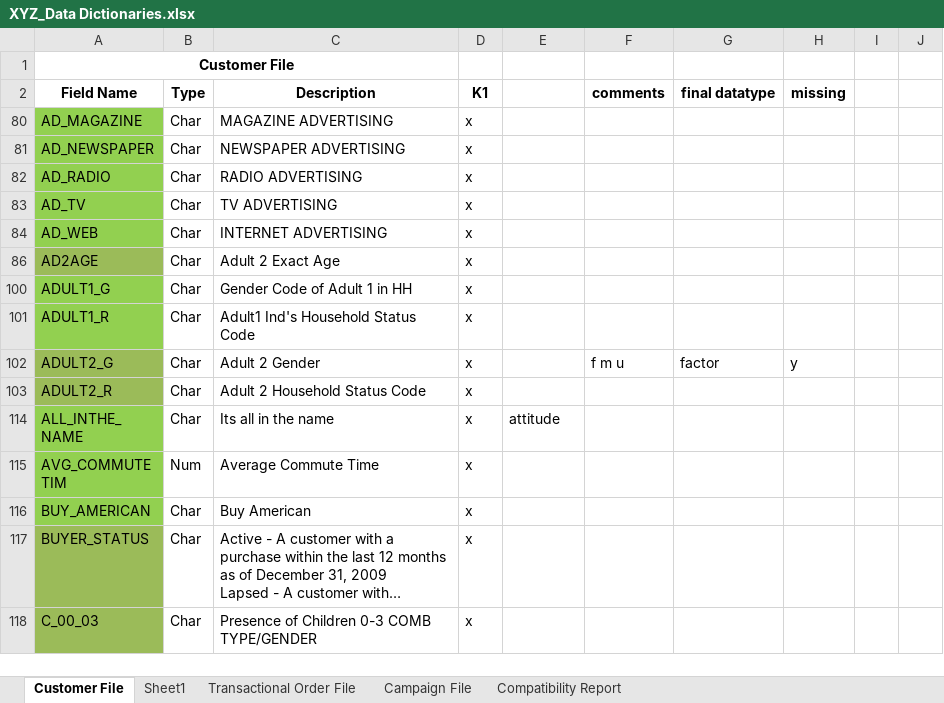
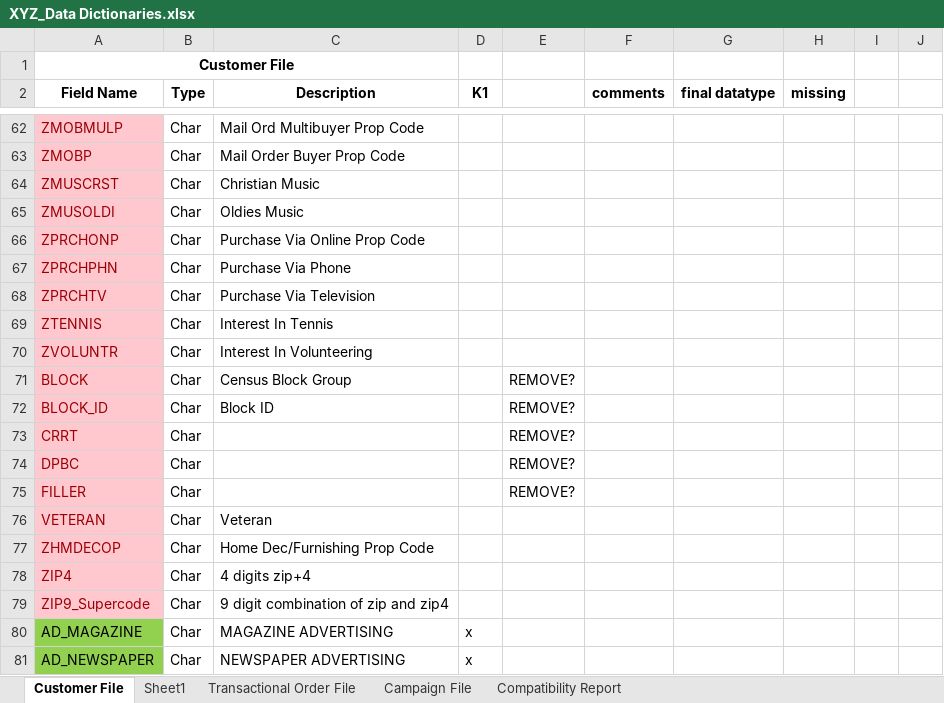
Before and after one commit to rsangole/450_marketing_analytics, an Excel workbook: Solo3/input_data/XYZ_Data Dictionaries.xlsx, sheet Customer File, drawn as a sheet; only a part is shown, gaps mark what is left out; the shorter side is filled out with more unchanged rows; long unchanged cells end in …; values as stored, in another font and other column widths than the file's, no borders; the diff covers the shown part only; the diff names each change by its address in the sheet, - before the commit and + after, or states it on an @@ line.

```diff
--- a/Solo3/input_data/XYZ_Data Dictionaries.xlsx (sheet Customer File)
+++ b/Solo3/input_data/XYZ_Data Dictionaries.xlsx (sheet Customer File)
@@ row 62 unhidden: ZMOBMULP | Char | Mail Ord Multibuyer Prop Code @@
@@ row 63 unhidden: ZMOBP | Char | Mail Order Buyer Prop Code @@
@@ row 64 unhidden: ZMUSCRST | Char | Christian Music @@
@@ row 65 unhidden: ZMUSOLDI | Char | Oldies Music @@
@@ row 66 unhidden: ZPRCHONP | Char | Purchase Via Online Prop Code @@
@@ row 67 unhidden: ZPRCHPHN | Char | Purchase Via Phone @@
@@ row 68 unhidden: ZPRCHTV | Char | Purchase Via Television @@
@@ row 69 unhidden: ZTENNIS | Char | Interest In Tennis @@
@@ row 70 unhidden: ZVOLUNTR | Char | Interest In Volunteering @@
@@ row 71 unhidden: BLOCK | Char | Census Block Group |  | REMOVE? @@
@@ row 72 unhidden: BLOCK_ID | Char | Block ID |  | REMOVE? @@
@@ row 73 unhidden: CRRT | Char |  |  | REMOVE? @@
@@ row 74 unhidden: DPBC | Char |  |  | REMOVE? @@
@@ row 75 unhidden: FILLER | Char |  |  | REMOVE? @@
@@ row 76 unhidden: VETERAN | Char | Veteran @@
@@ row 77 unhidden: ZHMDECOP | Char | Home Dec/Furnishing Prop Code @@
@@ row 78 unhidden: ZIP4 | Char | 4 digits zip+4 @@
@@ row 79 unhidden: ZIP9_Supercode | Char | 9 digit combination of zip and zip4 @@
```
Also changed, not shown: 312 hidden or unhidden rows elsewhere in this sheet, 13 other files.
